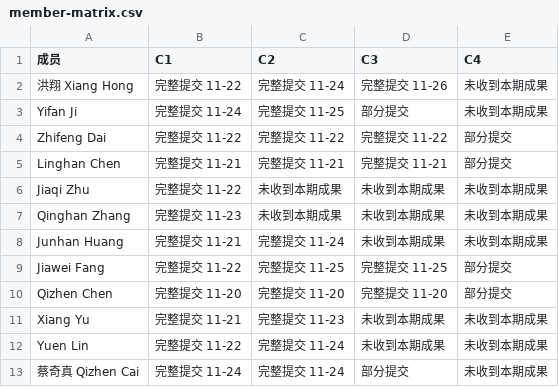
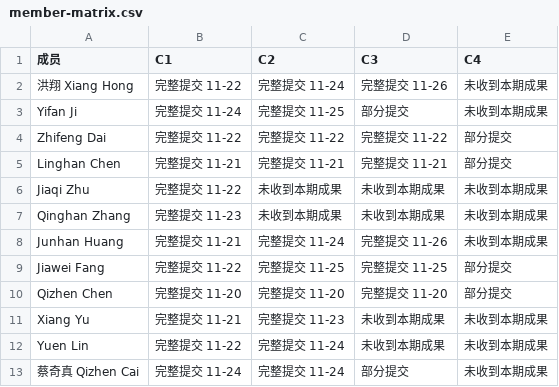
Before and after one commit to HX-Jan/MoodSky, a CSV file: docs/alpha/xiang-hong/submission-audit-20261126/member-matrix.csv, drawn as a sheet.

```diff
--- a/docs/alpha/xiang-hong/submission-audit-20261126/member-matrix.csv
+++ b/docs/alpha/xiang-hong/submission-audit-20261126/member-matrix.csv
@@ -7,3 +7,3 @@ Jiaqi Zhu,完整提交 11-22,未收到本期成果,未收到本期成果,未收
 Qinghan Zhang,完整提交 11-23,未收到本期成果,未收到本期成果,未收到本期成果
-Junhan Huang,完整提交 11-21,完整提交 11-24,未收到本期成果,未收到本期成果
+Junhan Huang,完整提交 11-21,完整提交 11-24,完整提交 11-26,未收到本期成果
 Jiawei Fang,完整提交 11-22,完整提交 11-25,完整提交 11-25,部分提交
```
Also changed, not shown: docs/alpha/xiang-hong/submission-audit-20261126/daily-submissions.csv, docs/alpha/xiang-hong/submission-audit-20261126/partial-submissions.csv, 24 other files.
